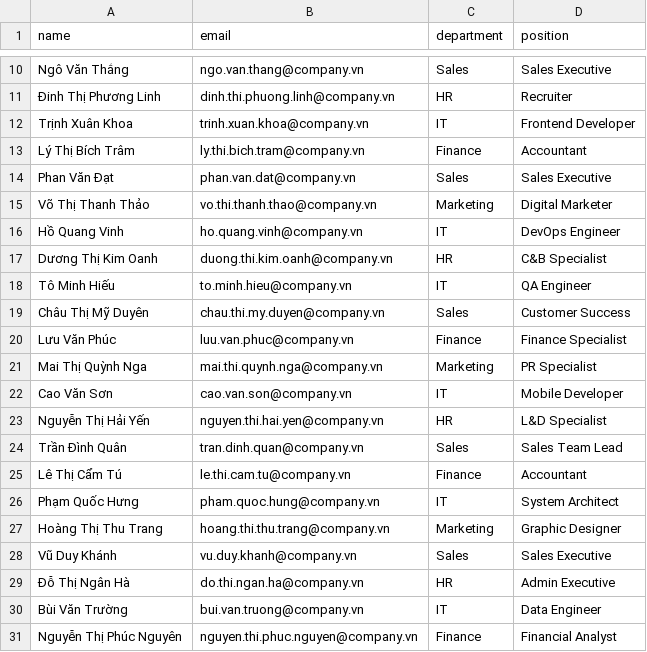
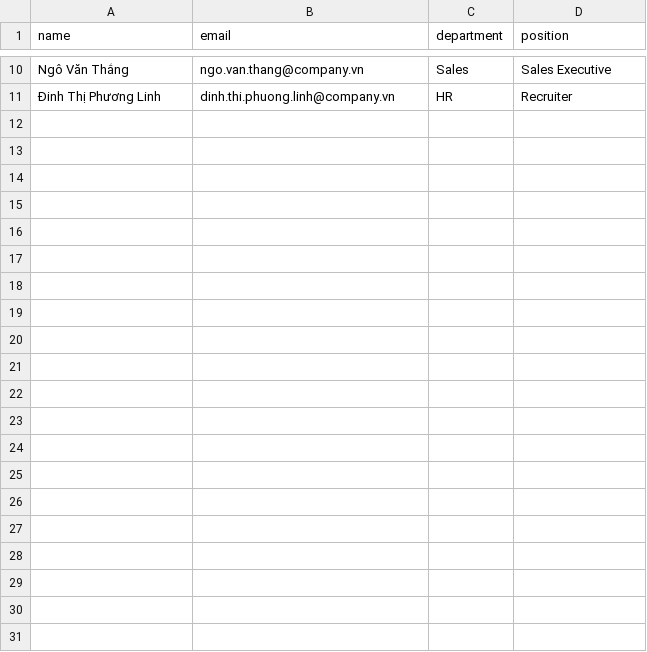
Before and after one commit to anhlt59/keeper, a CSV file: prisma/data/employees.csv, drawn as a sheet; only a part is shown, gaps mark what is left out; the diff names each change by its address in the sheet, - before the commit and + after, or states it on an @@ line.

Commit message:
refactor(asset): rename PURCHASED to AVAILABLE and remove IN_USE status
- Update AssetStatus enum in Prisma schema and codebase
- Rename PURCHASED status to AVAILABLE for clarity
- Remove IN_USE status to simplify asset lifecycle (relying on ASSIGNED)
- Update UI, API routes, and FSM logic to reflect status changes
- Refactor seed data to use CSV files and add random assignments
- Update documentation and system architecture diagrams
- Allow all origins in development (next.config.ts)

```diff
--- a/prisma/data/employees.csv
+++ b/prisma/data/employees.csv
-row 12: Trịnh Xuân Khoa | trinh.xuan.khoa@company.vn | IT | Frontend Developer
-row 13: Lý Thị Bích Trâm | ly.thi.bich.tram@company.vn | Finance | Accountant
-row 14: Phan Văn Đạt | phan.van.dat@company.vn | Sales | Sales Executive
-row 15: Võ Thị Thanh Thảo | vo.thi.thanh.thao@company.vn | Marketing | Digital Marketer
-row 16: Hồ Quang Vinh | ho.quang.vinh@company.vn | IT | DevOps Engineer
-row 17: Dương Thị Kim Oanh | duong.thi.kim.oanh@company.vn | HR | C&B Specialist
-row 18: Tô Minh Hiếu | to.minh.hieu@company.vn | IT | QA Engineer
-row 19: Châu Thị Mỹ Duyên | chau.thi.my.duyen@company.vn | Sales | Customer Success
-row 20: Lưu Văn Phúc | luu.van.phuc@company.vn | Finance | Finance Specialist
-row 21: Mai Thị Quỳnh Nga | mai.thi.quynh.nga@company.vn | Marketing | PR Specialist
-row 22: Cao Văn Sơn | cao.van.son@company.vn | IT | Mobile Developer
-row 23: Nguyễn Thị Hải Yến | nguyen.thi.hai.yen@company.vn | HR | L&D Specialist
-row 24: Trần Đình Quân | tran.dinh.quan@company.vn | Sales | Sales Team Lead
-row 25: Lê Thị Cẩm Tú | le.thi.cam.tu@company.vn | Finance | Accountant
-row 26: Phạm Quốc Hưng | pham.quoc.hung@company.vn | IT | System Architect
-row 27: Hoàng Thị Thu Trang | hoang.thi.thu.trang@company.vn | Marketing | Graphic Designer
-row 28: Vũ Duy Khánh | vu.duy.khanh@company.vn | Sales | Sales Executive
-row 29: Đỗ Thị Ngân Hà | do.thi.ngan.ha@company.vn | HR | Admin Executive
-row 30: Bùi Văn Trường | bui.van.truong@company.vn | IT | Data Engineer
-row 31: Nguyễn Thị Phúc Nguyên | nguyen.thi.phuc.nguyen@company.vn | Finance | Financial Analyst
```
Also changed, not shown: 27 other files.
